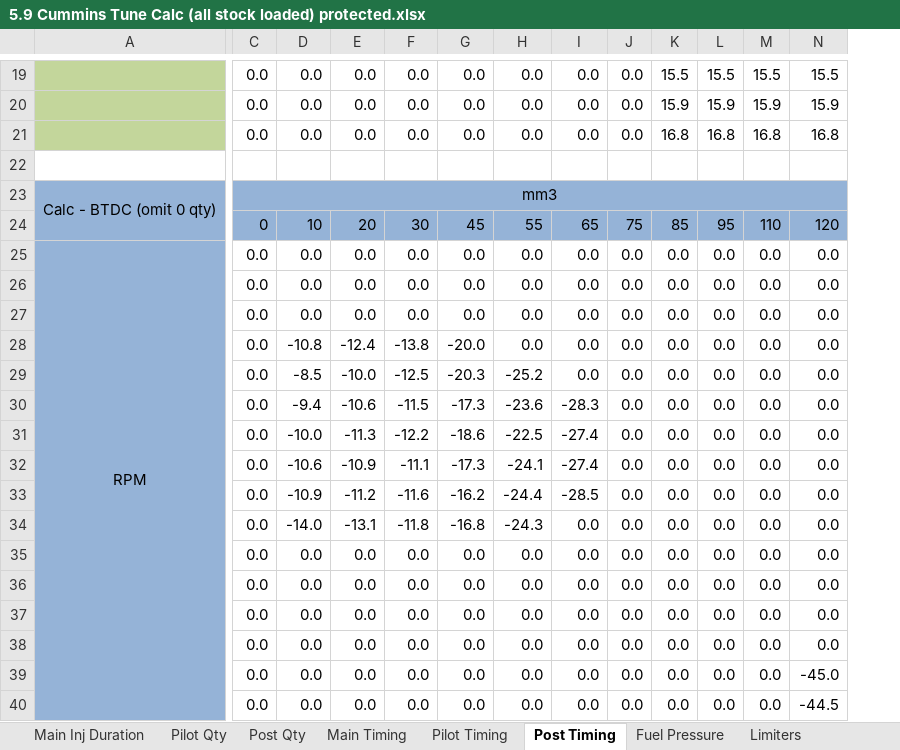
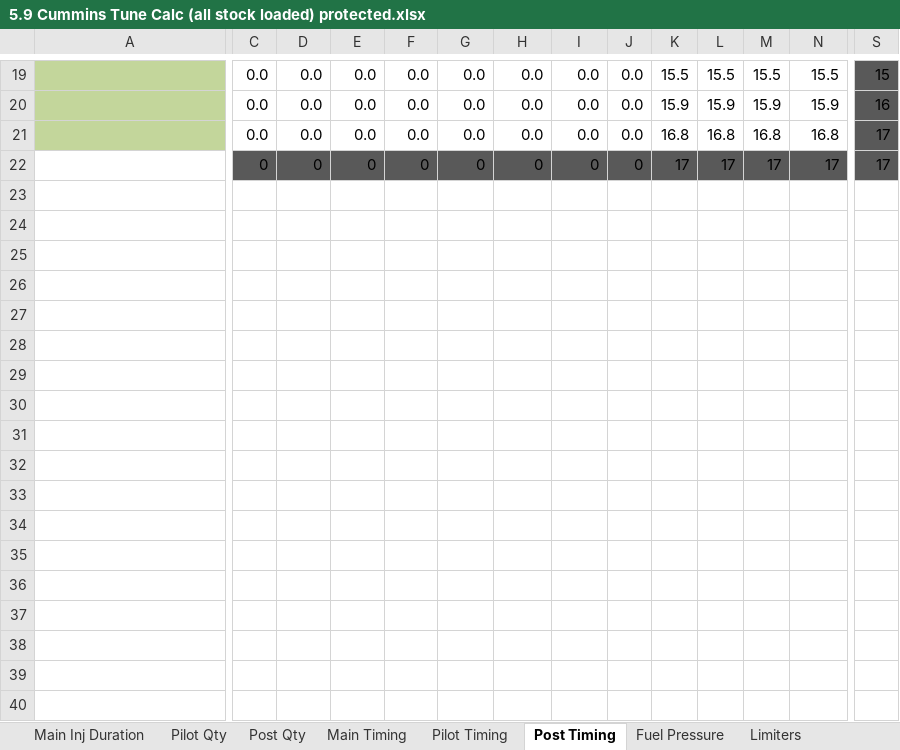
Before and after one commit to akudlacek/cummins_tuning_calc, an Excel workbook: 5.9 Cummins Tune Calc (all stock loaded) protected.xlsx, sheet Post Timing, drawn as a sheet; only a part is shown, gaps mark what is left out; values as stored, in another font and other column widths than the file's, no borders; conditional formats not drawn; removed rows and columns are numbered as before the commit, all else as after; rows hold the shown columns only; the diff covers the shown part only; the diff names each change by its address in the sheet, - before the commit and + after, or states it on an @@ line.

```diff
--- a/5.9 Cummins Tune Calc (all stock loaded) protected.xlsx (sheet Post Timing)
+++ b/5.9 Cummins Tune Calc (all stock loaded) protected.xlsx (sheet Post Timing)
+column S, rows 19-22: 15 | 16 | 17 | 17
-row 22: (empty)
+row 22:  | 0 | 0 | 0 | 0 | 0 | 0 | 0 | 0 | 17 | 17 | 17 | 17 | 17
-C22:N22 fill: none
+C22:N22 fill: #595959
-row 23: Calc - BTDC (omit 0 qty) | mm3
-row 24:  | 0 | 10 | 20 | 30 | 45 | 55 | 65 | 75 | 85 | 95 | 110 | 120
-row 25: RPM | 0.0 | 0.0 | 0.0 | 0.0 | 0.0 | 0.0 | 0.0 | 0.0 | 0.0 | 0.0 | 0.0 | 0.0
-row 26:  | 0.0 | 0.0 | 0.0 | 0.0 | 0.0 | 0.0 | 0.0 | 0.0 | 0.0 | 0.0 | 0.0 | 0.0
-row 27:  | 0.0 | 0.0 | 0.0 | 0.0 | 0.0 | 0.0 | 0.0 | 0.0 | 0.0 | 0.0 | 0.0 | 0.0
-row 28:  | 0.0 | -10.8 | -12.4 | -13.8 | -20.0 | 0.0 | 0.0 | 0.0 | 0.0 | 0.0 | 0.0 | 0.0
-row 29:  | 0.0 | -8.5 | -10.0 | -12.5 | -20.3 | -25.2 | 0.0 | 0.0 | 0.0 | 0.0 | 0.0 | 0.0
-row 30:  | 0.0 | -9.4 | -10.6 | -11.5 | -17.3 | -23.6 | -28.3 | 0.0 | 0.0 | 0.0 | 0.0 | 0.0
-row 31:  | 0.0 | -10.0 | -11.3 | -12.2 | -18.6 | -22.5 | -27.4 | 0.0 | 0.0 | 0.0 | 0.0 | 0.0
-row 32:  | 0.0 | -10.6 | -10.9 | -11.1 | -17.3 | -24.1 | -27.4 | 0.0 | 0.0 | 0.0 | 0.0 | 0.0
-row 33:  | 0.0 | -10.9 | -11.2 | -11.6 | -16.2 | -24.4 | -28.5 | 0.0 | 0.0 | 0.0 | 0.0 | 0.0
-row 34:  | 0.0 | -14.0 | -13.1 | -11.8 | -16.8 | -24.3 | 0.0 | 0.0 | 0.0 | 0.0 | 0.0 | 0.0
-row 35:  | 0.0 | 0.0 | 0.0 | 0.0 | 0.0 | 0.0 | 0.0 | 0.0 | 0.0 | 0.0 | 0.0 | 0.0
-row 36:  | 0.0 | 0.0 | 0.0 | 0.0 | 0.0 | 0.0 | 0.0 | 0.0 | 0.0 | 0.0 | 0.0 | 0.0
-row 37:  | 0.0 | 0.0 | 0.0 | 0.0 | 0.0 | 0.0 | 0.0 | 0.0 | 0.0 | 0.0 | 0.0 | 0.0
-row 38:  | 0.0 | 0.0 | 0.0 | 0.0 | 0.0 | 0.0 | 0.0 | 0.0 | 0.0 | 0.0 | 0.0 | 0.0
-row 39:  | 0.0 | 0.0 | 0.0 | 0.0 | 0.0 | 0.0 | 0.0 | 0.0 | 0.0 | 0.0 | 0.0 | -45.0
-row 40:  | 0.0 | 0.0 | 0.0 | 0.0 | 0.0 | 0.0 | 0.0 | 0.0 | 0.0 | 0.0 | 0.0 | -44.5
```
Also changed, not shown: 3 removed rows and cell formats elsewhere in this sheet, sheet Main Time Calc, sheet Main Timing, sheet End of Pilot Deg Calc, sheet End of Post Deg Calc, sheet Pilot to Main Calc, sheet Fuel Pressure, 12 more sheets, other sheet tabs, formulas that keep their value, charts or pictures.
